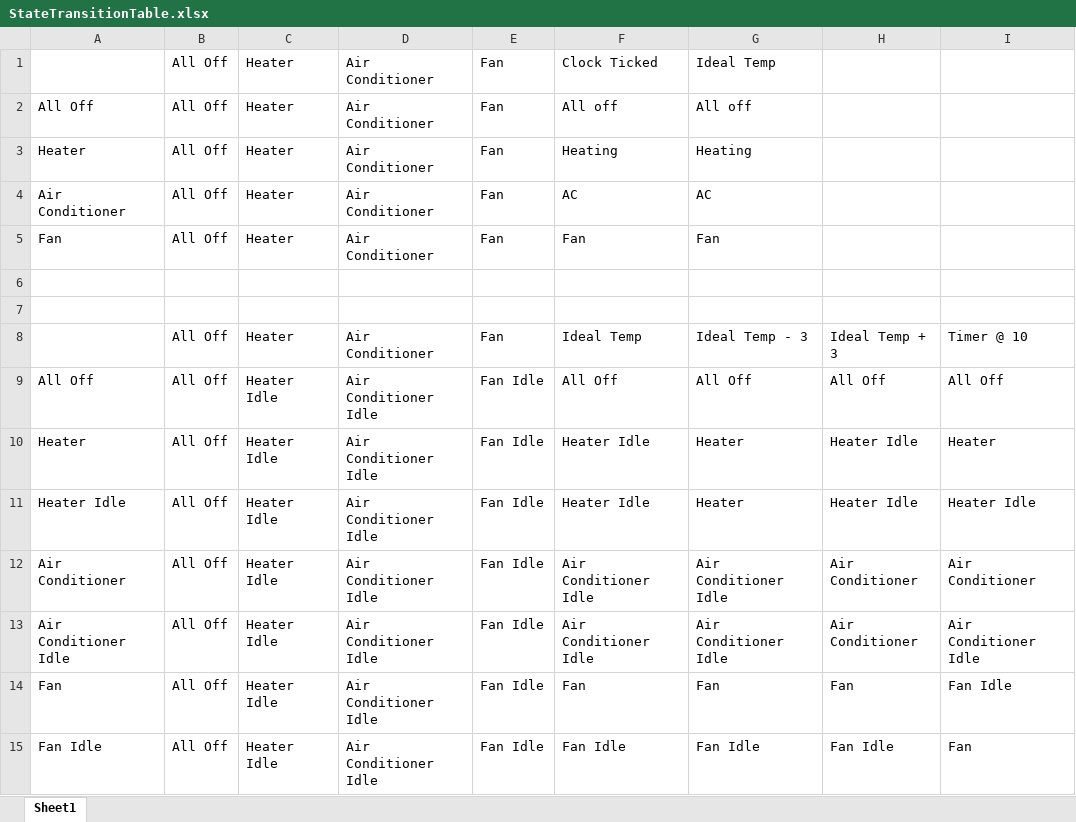
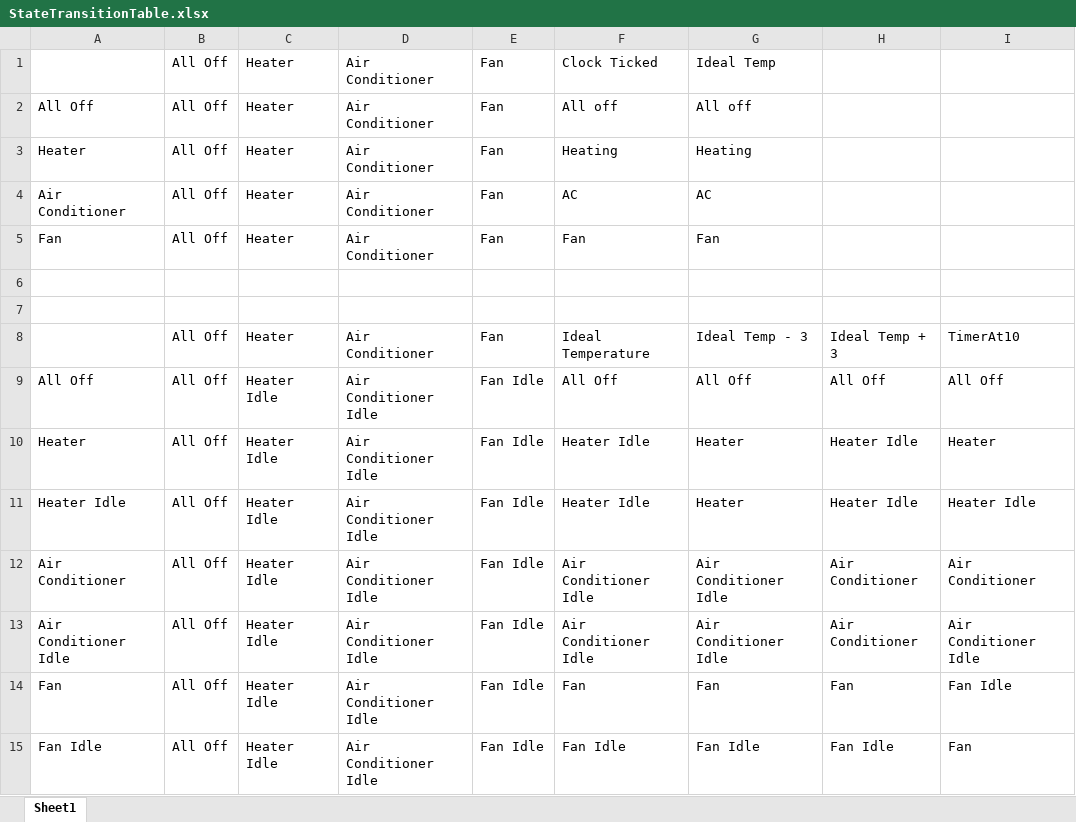
Before and after one commit to austin-weigel/ICS_372-Group_Project, an Excel workbook: GP3 Diagrams/StateTransitionTable.xlsx, sheet Sheet1, drawn as a sheet; values as stored, in another font and other column widths than the file's, no borders; the diff names each change by its address in the sheet, - before the commit and + after, or states it on an @@ line.

```diff
--- a/GP3 Diagrams/StateTransitionTable.xlsx (sheet Sheet1)
+++ b/GP3 Diagrams/StateTransitionTable.xlsx (sheet Sheet1)
-F8: Ideal Temp
+F8: Ideal Temperature
-I8: Timer @ 10
+I8: TimerAt10
```
Also changed, not shown: 17 other files.
